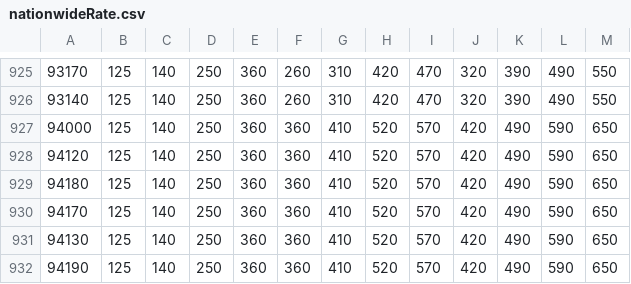
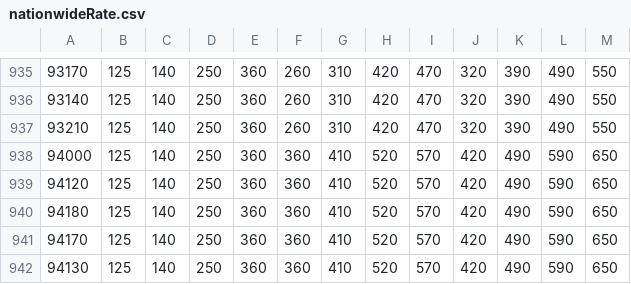
Before and after one commit to thanakijwanavit/villaMasterSchema, a CSV file: shipping/nationwideRate.csv, drawn as a sheet; only a part is shown, gaps mark what is left out; the shorter side is filled out with more unchanged rows; the diff covers the shown part only; the diff names each change by its address in the sheet, - before the commit and + after, or states it on an @@ line.

```diff
--- a/shipping/nationwideRate.csv
+++ b/shipping/nationwideRate.csv
+row 937: 93210 | 125 | 140 | 250 | 360 | 260 | 310 | 420 | 470 | 320 | 390 | 490 | 550
```
Also changed, not shown: 10 added rows elsewhere in this file.
